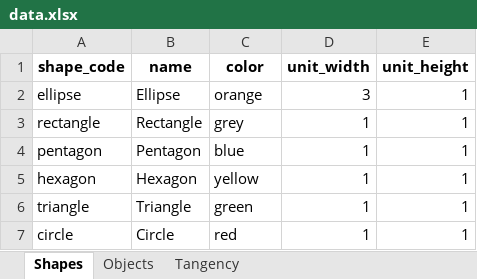
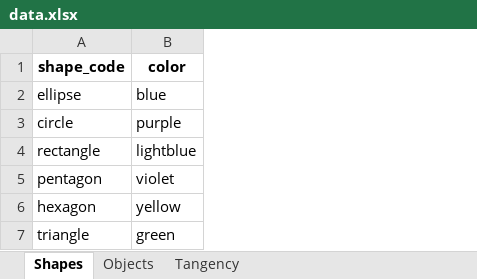
Before and after one commit to AnnieBaghumyan/DB_InstanceOfShapes, an Excel workbook: data.xlsx, sheet Shapes, drawn as a sheet; values as stored, in another font and other column widths than the file's, no borders; removed rows and columns are numbered as before the commit, all else as after; the diff names each change by its address in the sheet, - before the commit and + after, or states it on an @@ line.

```diff
--- a/data.xlsx (sheet Shapes)
+++ b/data.xlsx (sheet Shapes)
-column B (name), rows 2-6: Ellipse | Rectangle | Pentagon | Hexagon | Triangle
-column D (unit_width), rows 2-6: 3 | 1 | 1 | 1 | 1
-column E (unit_height), rows 2-6: all 1
-B2 (color): orange
+B2 (color): blue
+row 3: circle | purple
-B4 (color): grey
+B4 (color): lightblue
-B5 (color): blue
+B5 (color): violet
-row 7: circle | Circle | red | 1 | 1
```
Also changed, not shown: sheet Tangency, sheet Objects, 2 other files.
